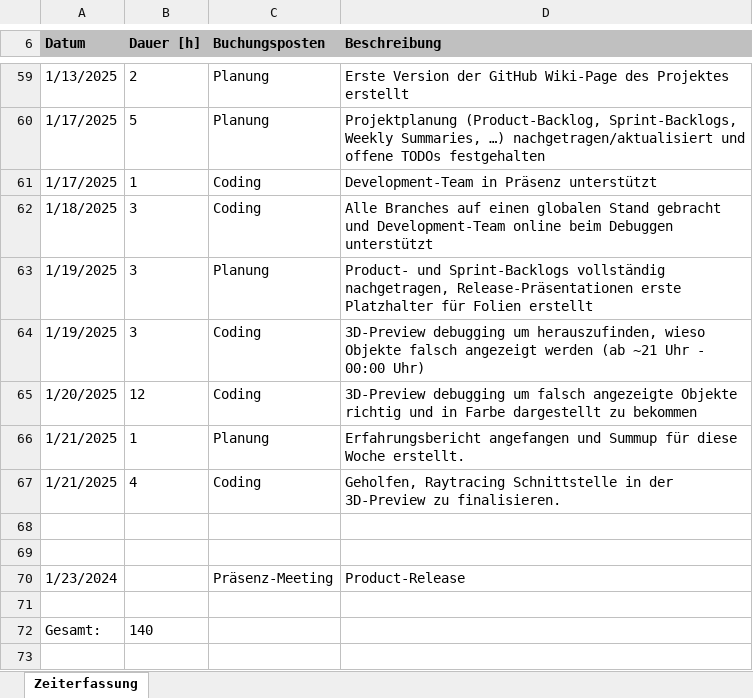
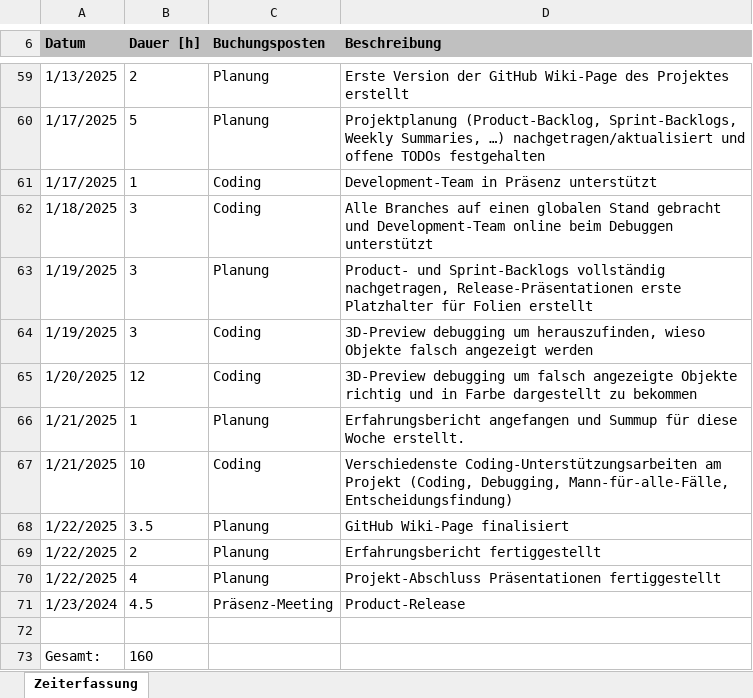
Before and after one commit to lgndluke/RaytRazor, an Excel workbook: 1. Projektplanung und Dokumentation/1.1 Zeiterfassung/Zeiterfassung_Jeckle_Lukas.xlsx, sheet Zeiterfassung, drawn as a sheet; only a part is shown, gaps mark what is left out; values as stored, in another font and other column widths than the file's, no borders; removed rows and columns are numbered as before the commit, all else as after; the diff names each change by its address in the sheet, - before the commit and + after, or states it on an @@ line.

Commit message:
Zeiterfassung_Jeckle_Lukas.xlsx: Neue Zeitposten gebucht.

```diff
--- a/1. Projektplanung und Dokumentation/1.1 Zeiterfassung/Zeiterfassung_Jeckle_Lukas.xlsx (sheet Zeiterfassung)
+++ b/1. Projektplanung und Dokumentation/1.1 Zeiterfassung/Zeiterfassung_Jeckle_Lukas.xlsx (sheet Zeiterfassung)
-D64 (Beschreibung): …angezeigt werden (ab ~21 Uhr - 00:00 Uhr)
+D64 (Beschreibung): …angezeigt werden
-B67 (Dauer [h]): 4
+B67 (Dauer [h]): 10
-D67 (Beschreibung): Geholfen, Raytracing Schnittstelle in der 3D-Preview zu finalisieren.
+D67 (Beschreibung): Verschiedenste Coding-Unterstützungsarbeiten am Projekt (Coding, Debugging, Mann-für-alle-Fälle, Entscheidungsfindung)
+row 68: 1/22/2025 | 3.5 | Planung | GitHub Wiki-Page finalisiert
+row 69: 1/22/2025 | 2 | Planung | Erfahrungsbericht fertiggestellt
+row 70: 1/22/2025 | 4 | Planung | Projekt-Abschluss Präsentationen fertiggestellt
+row 71: 1/23/2024 | 4.5 | Präsenz-Meeting | Product-Release
-row 69: (empty)
-row 70: 1/23/2024 |  | Präsenz-Meeting | Product-Release
-row 71: (empty)
-B73 (Dauer [h]): 140
+B73 (Dauer [h]): 160
```
